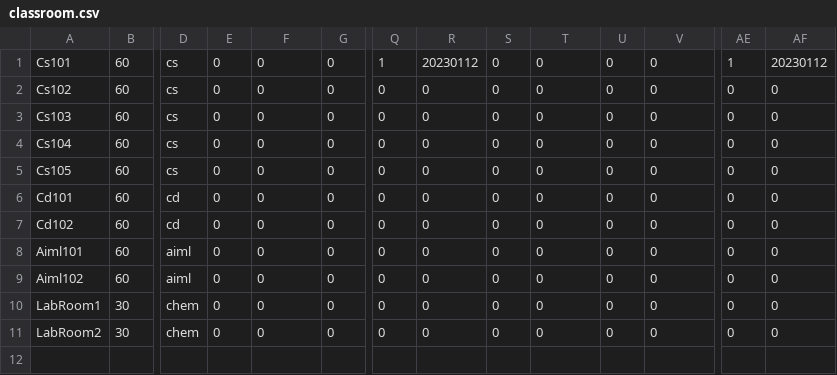
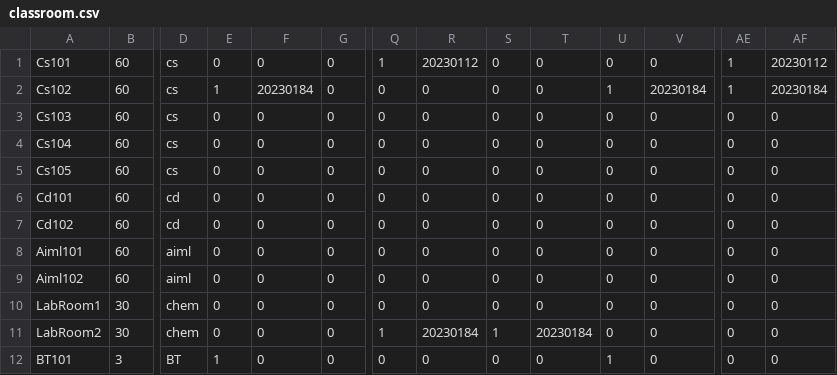
Before and after one commit to Shreya5619/TimeTable-Architect, a CSV file: details/classroom.csv, drawn as a sheet; only a part is shown, gaps mark what is left out; rows hold the shown columns only; the diff names each change by its address in the sheet, - before the commit and + after, or states it on an @@ line.

```diff
--- a/details/classroom.csv
+++ b/details/classroom.csv
-E2: 0
+E2: 1
-F2: 0
+F2: 20230184
-U2: 0
+U2: 1
-V2: 0
+V2: 20230184
-AE2: 0
+AE2: 1
-AF2: 0
+AF2: 20230184
-Q11: 0
+Q11: 1
-R11: 0
+R11: 20230184
-S11: 0
+S11: 1
-T11: 0
+T11: 20230184
+row 12: BT101 | 3 | BT | 1 | 0 | 0 | 0 | 0 | 0 | 0 | 1 | 0 | 0 | 0
```
Also changed, not shown: details/teacher_file.csv, 8 other files.
